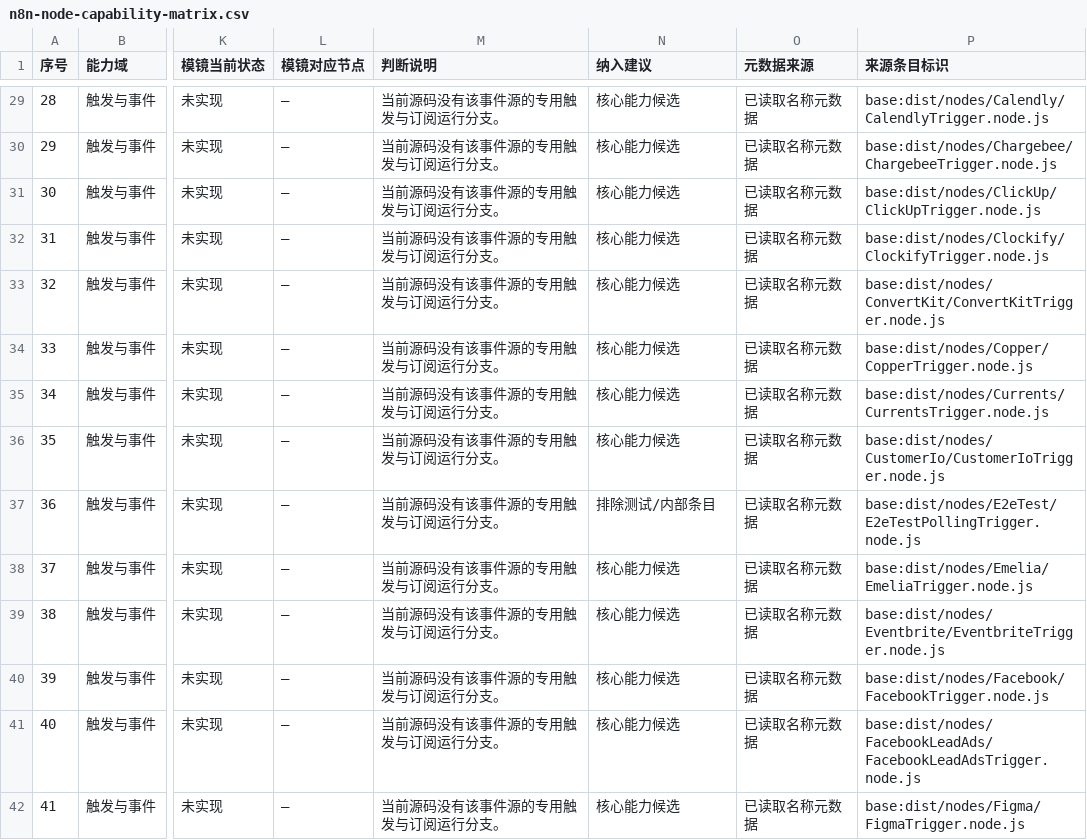
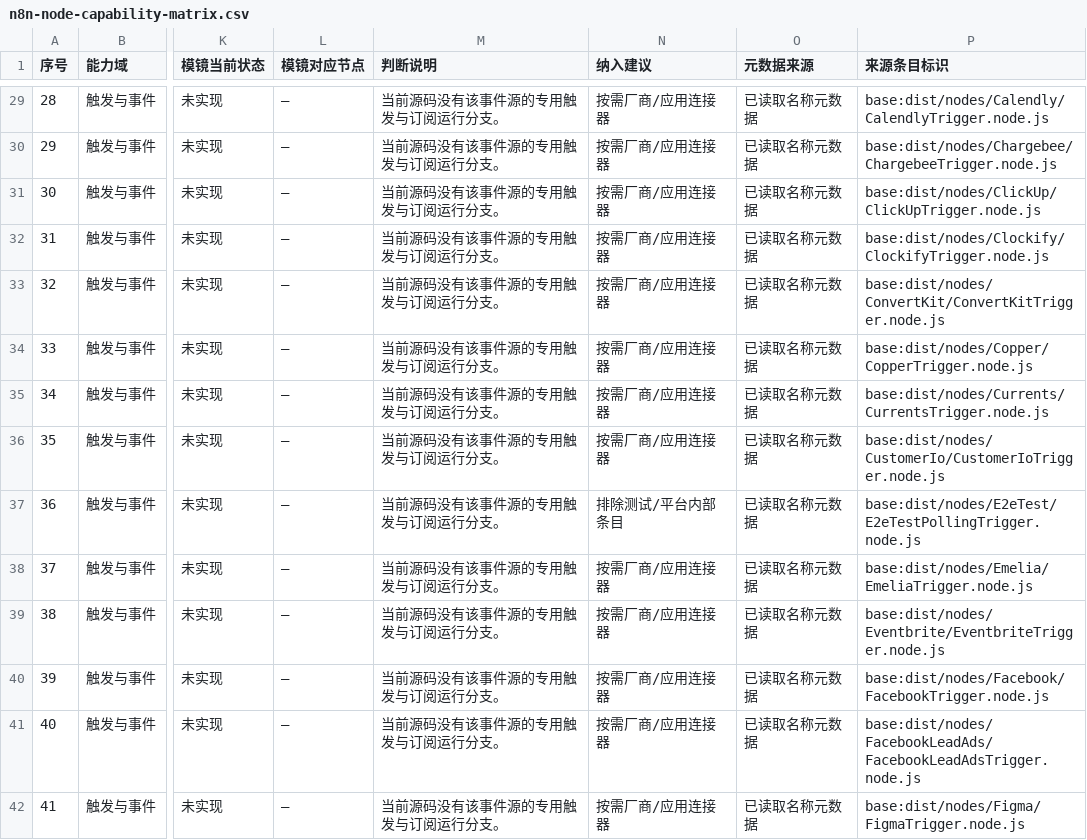
Before and after one commit to PinkElf-Elysia/ModelMirror, a CSV file: docs/audits/n8n-node-capability-matrix.csv, drawn as a sheet; only a part is shown, gaps mark what is left out; the diff covers the shown part only; the diff names each change by its address in the sheet, - before the commit and + after, or states it on an @@ line.

```diff
--- a/docs/audits/n8n-node-capability-matrix.csv
+++ b/docs/audits/n8n-node-capability-matrix.csv
-N29:N36 (纳入建议): 核心能力候选
+N29:N36 (纳入建议): 按需厂商/应用连接器
-N37 (纳入建议): 排除测试/内部条目
+N37 (纳入建议): 排除测试/平台内部条目
-N38:N42 (纳入建议): 核心能力候选
+N38:N42 (纳入建议): 按需厂商/应用连接器
```
Also changed, not shown: 92 edited cells elsewhere in this file, 3 other files.
